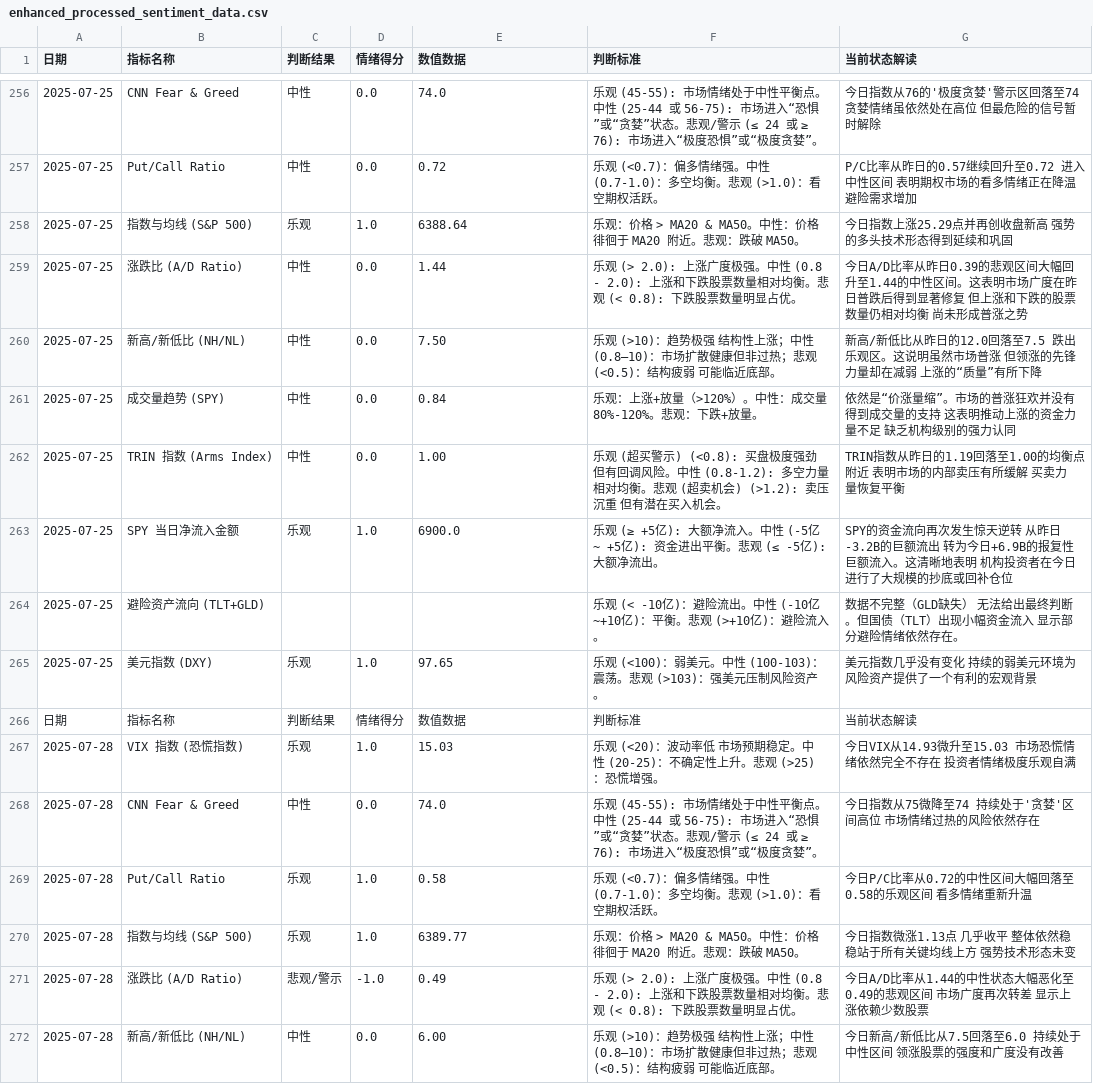
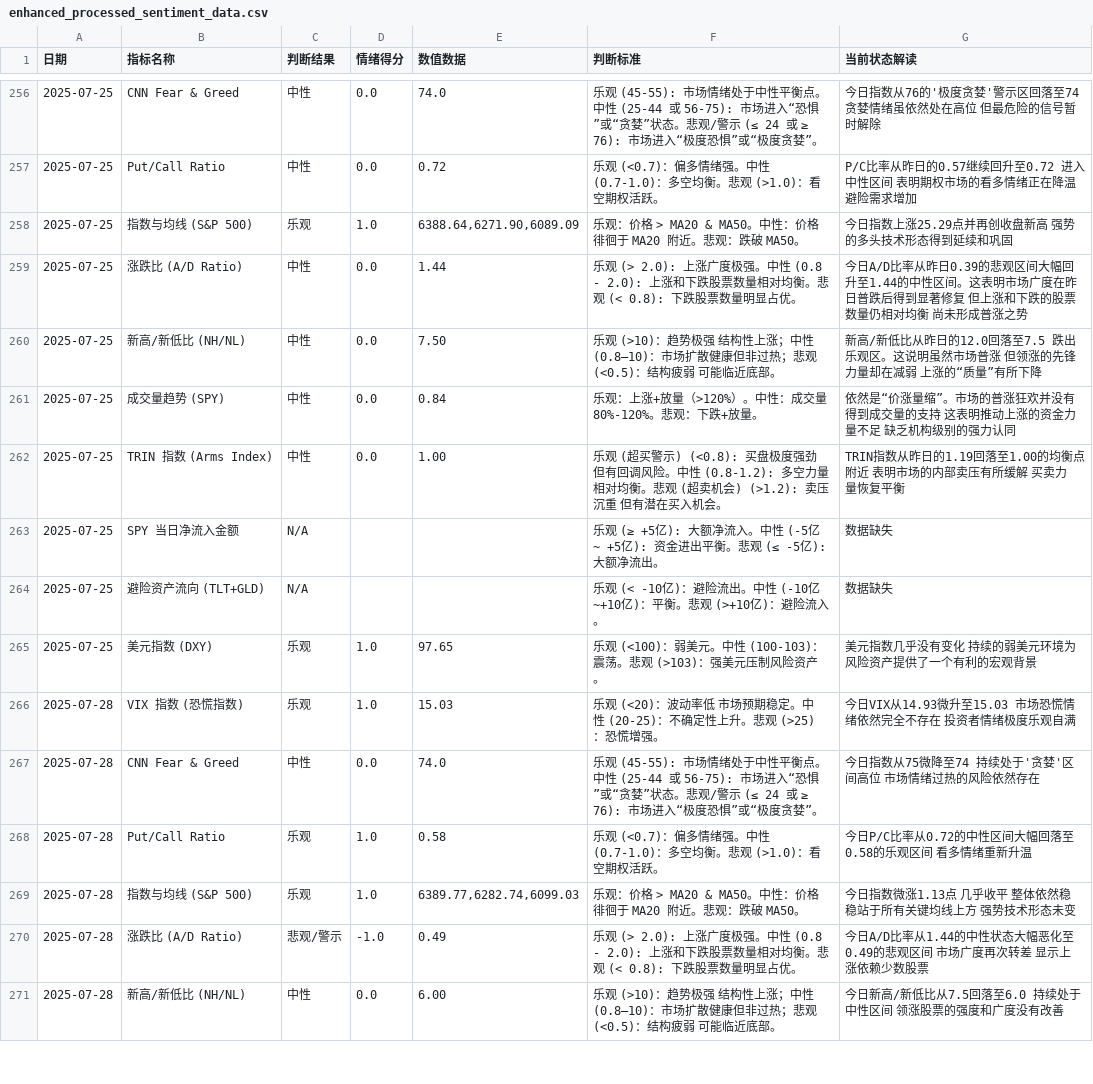
Before and after one commit to houxx/stock-sentiment-dashboard, a CSV file: enhanced_processed_sentiment_data.csv, drawn as a sheet; only a part is shown, gaps mark what is left out.

```diff
--- a/enhanced_processed_sentiment_data.csv
+++ b/enhanced_processed_sentiment_data.csv
@@ -257,3 +257,3 @@
 2025-07-25,Put/Call Ratio,中性,0.0,0.72,"乐观 (<0.7)：偏多情绪强。中性 (0.7-1.0)：多空均衡。悲观 (>1.0)：看空期权活跃。","P/C比率从昨日的0.57继续回升至0.72 进入中性区间 表明期权市场的看多情绪正在降温 避险需求增加"
-2025-07-25,指数与均线 (S&P 500),乐观,1.0,6388.64,"乐观：价格 > MA20 & MA50。中性：价格徘徊于 MA20 附近。悲观：跌破 MA50。","今日指数上涨25.29点并再创收盘新高 强势的多头技术形态得到延续和巩固"
+2025-07-25,指数与均线 (S&P 500),乐观,1.0,"6388.64,6271.90,6089.09","乐观：价格 > MA20 & MA50。中性：价格徘徊于 MA20 附近。悲观：跌破 MA50。","今日指数上涨25.29点并再创收盘新高 强势的多头技术形态得到延续和巩固"
 2025-07-25,涨跌比 (A/D Ratio),中性,0.0,1.44,"乐观 (> 2.0): 上涨广度极强。中性 (0.8 - 2.0): 上涨和下跌股票数量相对均衡。悲观 (< 0.8): 下跌股票数量明显占优。","今日A/D比率从昨日0.39的悲观区间大幅回升至1.44的中性区间。这表明市场广度在昨日普跌后得到显著修复 但上涨和下跌的股票数量仍相对均衡 尚未形成普涨之势"
@@ -262,6 +262,5 @@
 2025-07-25,TRIN 指数 (Arms Index),中性,0.0,1.00,"乐观 (超买警示) (<0.8): 买盘极度强劲 但有回调风险。中性 (0.8-1.2): 多空力量相对均衡。悲观 (超卖机会) (>1.2): 卖压沉重 但有潜在买入机会。","TRIN指数从昨日的1.19回落至1.00的均衡点附近 表明市场的内部卖压有所缓解 买卖力量恢复平衡"
-2025-07-25,SPY 当日净流入金额,乐观,1.0,6900.0,"乐观 (≥ +5亿): 大额净流入。中性 (-5亿 ~ +5亿): 资金进出平衡。悲观 (≤ -5亿): 大额净流出。","SPY的资金流向再次发生惊天逆转 从昨日-3.2B的巨额流出 转为今日+6.9B的报复性巨额流入。这清晰地表明 机构投资者在今日进行了大规模的抄底或回补仓位"
-2025-07-25,避险资产流向 (TLT+GLD),,,,"乐观 (< -10亿)：避险流出。中性 (-10亿~+10亿)：平衡。悲观 (>+10亿)：避险流入。","数据不完整（GLD缺失） 无法给出最终判断。但国债（TLT）出现小幅资金流入 显示部分避险情绪依然存在。"
+2025-07-25,SPY 当日净流入金额,N/A,"","","乐观 (≥ +5亿): 大额净流入。中性 (-5亿 ~ +5亿): 资金进出平衡。悲观 (≤ -5亿): 大额净流出。","数据缺失"
+2025-07-25,避险资产流向 (TLT+GLD),N/A,"","","乐观 (< -10亿)：避险流出。中性 (-10亿~+10亿)：平衡。悲观 (>+10亿)：避险流入。","数据缺失"
 2025-07-25,美元指数 (DXY),乐观,1.0,97.65,"乐观 (<100)：弱美元。中性 (100-103)：震荡。悲观 (>103)：强美元压制风险资产。","美元指数几乎没有变化 持续的弱美元环境为风险资产提供了一个有利的宏观背景"
-日期,指标名称,判断结果,情绪得分,数值数据,判断标准,当前状态解读
 2025-07-28,VIX 指数 (恐慌指数),乐观,1.0,15.03,"乐观 (<20)：波动率低 市场预期稳定。中性 (20-25)：不确定性上升。悲观 (>25)：恐慌增强。","今日VIX从14.93微升至15.03 市场恐慌情绪依然完全不存在 投资者情绪极度乐观自满"
@@ -269,3 +268,3 @@
 2025-07-28,Put/Call Ratio,乐观,1.0,0.58,"乐观 (<0.7)：偏多情绪强。中性 (0.7-1.0)：多空均衡。悲观 (>1.0)：看空期权活跃。","今日P/C比率从0.72的中性区间大幅回落至0.58的乐观区间 看多情绪重新升温"
-2025-07-28,指数与均线 (S&P 500),乐观,1.0,6389.77,"乐观：价格 > MA20 & MA50。中性：价格徘徊于 MA20 附近。悲观：跌破 MA50。","今日指数微涨1.13点 几乎收平 整体依然稳稳站于所有关键均线上方 强势技术形态未变"
+2025-07-28,指数与均线 (S&P 500),乐观,1.0,"6389.77,6282.74,6099.03","乐观：价格 > MA20 & MA50。中性：价格徘徊于 MA20 附近。悲观：跌破 MA50。","今日指数微涨1.13点 几乎收平 整体依然稳稳站于所有关键均线上方 强势技术形态未变"
 2025-07-28,涨跌比 (A/D Ratio),悲观/警示,-1.0,0.49,"乐观 (> 2.0): 上涨广度极强。中性 (0.8 - 2.0): 上涨和下跌股票数量相对均衡。悲观 (< 0.8): 下跌股票数量明显占优。","今日A/D比率从1.44的中性状态大幅恶化至0.49的悲观区间 市场广度再次转差 显示上涨依赖少数股票"
```
Also changed, not shown: 1 other file.
